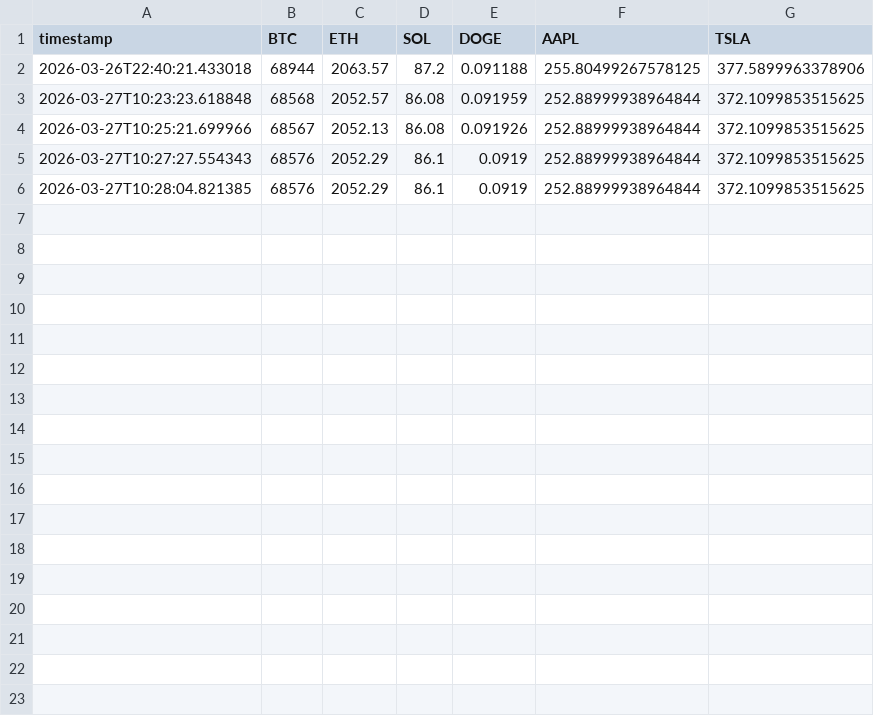
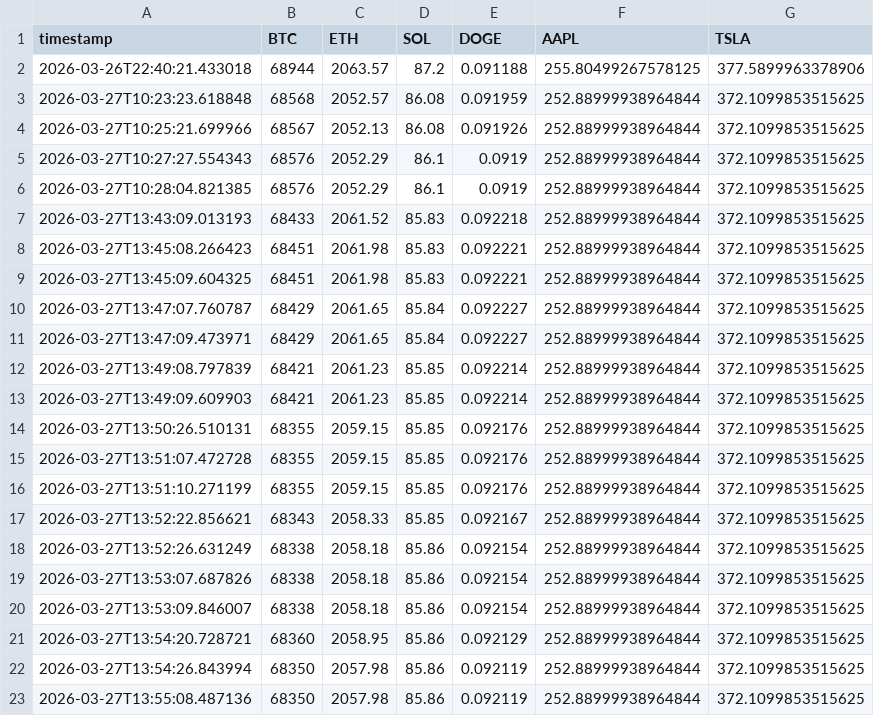
Before and after one commit to pranavgarg13-star/streamlit_dashboard, a CSV file: data/prices.csv, drawn as a sheet; the diff names each change by its address in the sheet, - before the commit and + after, or states it on an @@ line.

```diff
--- a/data/prices.csv
+++ b/data/prices.csv
+row 7: 2026-03-27T13:43:09.013193 | 68433 | 2061.52 | 85.83 | 0.092218 | 252.88999938964844 | 372.1099853515625
+row 8: 2026-03-27T13:45:08.266423 | 68451 | 2061.98 | 85.83 | 0.092221 | 252.88999938964844 | 372.1099853515625
+row 9: 2026-03-27T13:45:09.604325 | 68451 | 2061.98 | 85.83 | 0.092221 | 252.88999938964844 | 372.1099853515625
+row 10: 2026-03-27T13:47:07.760787 | 68429 | 2061.65 | 85.84 | 0.092227 | 252.88999938964844 | 372.1099853515625
+row 11: 2026-03-27T13:47:09.473971 | 68429 | 2061.65 | 85.84 | 0.092227 | 252.88999938964844 | 372.1099853515625
+row 12: 2026-03-27T13:49:08.797839 | 68421 | 2061.23 | 85.85 | 0.092214 | 252.88999938964844 | 372.1099853515625
+row 13: 2026-03-27T13:49:09.609903 | 68421 | 2061.23 | 85.85 | 0.092214 | 252.88999938964844 | 372.1099853515625
+row 14: 2026-03-27T13:50:26.510131 | 68355 | 2059.15 | 85.85 | 0.092176 | 252.88999938964844 | 372.1099853515625
+row 15: 2026-03-27T13:51:07.472728 | 68355 | 2059.15 | 85.85 | 0.092176 | 252.88999938964844 | 372.1099853515625
+row 16: 2026-03-27T13:51:10.271199 | 68355 | 2059.15 | 85.85 | 0.092176 | 252.88999938964844 | 372.1099853515625
+row 17: 2026-03-27T13:52:22.856621 | 68343 | 2058.33 | 85.85 | 0.092167 | 252.88999938964844 | 372.1099853515625
+row 18: 2026-03-27T13:52:26.631249 | 68338 | 2058.18 | 85.86 | 0.092154 | 252.88999938964844 | 372.1099853515625
+row 19: 2026-03-27T13:53:07.687826 | 68338 | 2058.18 | 85.86 | 0.092154 | 252.88999938964844 | 372.1099853515625
+row 20: 2026-03-27T13:53:09.846007 | 68338 | 2058.18 | 85.86 | 0.092154 | 252.88999938964844 | 372.1099853515625
+row 21: 2026-03-27T13:54:20.728721 | 68360 | 2058.95 | 85.86 | 0.092129 | 252.88999938964844 | 372.1099853515625
+row 22: 2026-03-27T13:54:26.843994 | 68350 | 2057.98 | 85.86 | 0.092119 | 252.88999938964844 | 372.1099853515625
+row 23: 2026-03-27T13:55:08.487136 | 68350 | 2057.98 | 85.86 | 0.092119 | 252.88999938964844 | 372.1099853515625
```
Also changed, not shown: 1 other file.
